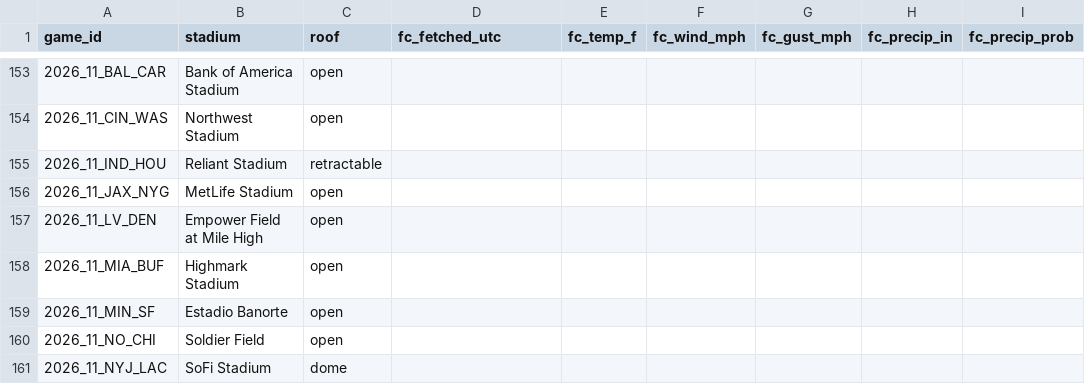
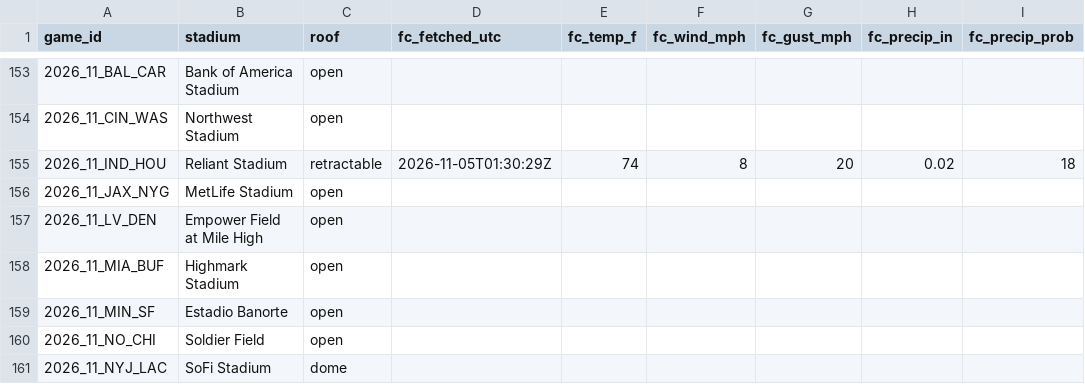
Before and after one commit to mvpeterson0-netizen/NFL-Odds-Tracker, a CSV file: data/weather.csv, drawn as a sheet; only a part is shown, gaps mark what is left out; the diff names each change by its address in the sheet, - before the commit and + after, or states it on an @@ line.

```diff
--- a/data/weather.csv
+++ b/data/weather.csv
-D155 (fc_fetched_utc): (empty)
+D155 (fc_fetched_utc): 2026-11-05T01:30:29Z
-E155 (fc_temp_f): (empty)
+E155 (fc_temp_f): 74
-F155 (fc_wind_mph): (empty)
+F155 (fc_wind_mph): 8
-G155 (fc_gust_mph): (empty)
+G155 (fc_gust_mph): 20
-H155 (fc_precip_in): (empty)
+H155 (fc_precip_in): 0.02
-I155 (fc_precip_prob): (empty)
+I155 (fc_precip_prob): 18
```
Also changed, not shown: data/runs/2026-11.csv, data/slots.csv, 5 other files.
